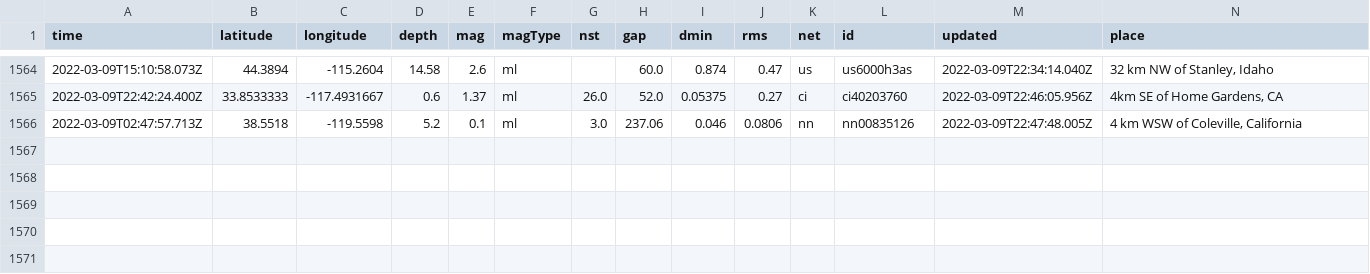
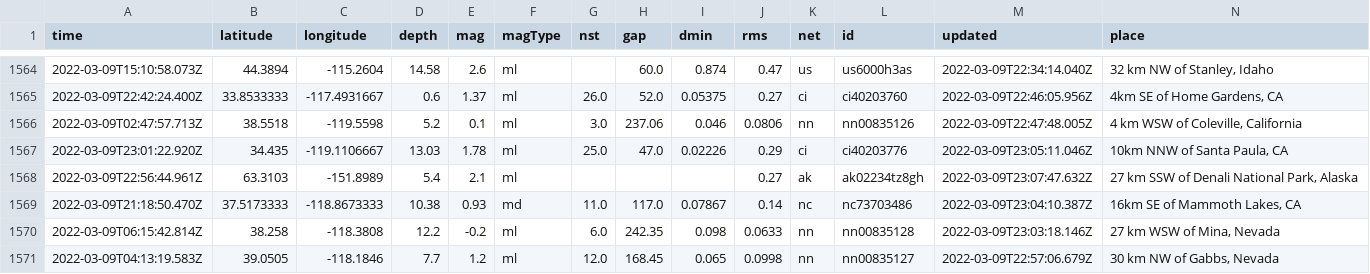
Before and after one commit to profrobwells/nicar22-github-actions, a CSV file: usgs_main.csv, drawn as a sheet; only a part is shown, gaps mark what is left out; rows hold the shown columns only; the diff names each change by its address in the sheet, - before the commit and + after, or states it on an @@ line.

```diff
--- a/usgs_main.csv
+++ b/usgs_main.csv
+row 1567: 2022-03-09T23:01:22.920Z | 34.435 | -119.1106667 | 13.03 | 1.78 | ml | 25.0 | 47.0 | 0.02226 | 0.29 | ci | ci40203776 | 2022-03-09T23:05:11.046Z | 10km NNW of Santa Paula, CA
+row 1568: 2022-03-09T22:56:44.961Z | 63.3103 | -151.8989 | 5.4 | 2.1 | ml |  |  |  | 0.27 | ak | ak02234tz8gh | 2022-03-09T23:07:47.632Z | 27 km SSW of Denali National Park, Alaska
+row 1569: 2022-03-09T21:18:50.470Z | 37.5173333 | -118.8673333 | 10.38 | 0.93 | md | 11.0 | 117.0 | 0.07867 | 0.14 | nc | nc73703486 | 2022-03-09T23:04:10.387Z | 16km SE of Mammoth Lakes, CA
+row 1570: 2022-03-09T06:15:42.814Z | 38.258 | -118.3808 | 12.2 | -0.2 | ml | 6.0 | 242.35 | 0.098 | 0.0633 | nn | nn00835128 | 2022-03-09T23:03:18.146Z | 27 km WSW of Mina, Nevada
+row 1571: 2022-03-09T04:13:19.583Z | 39.0505 | -118.1846 | 7.7 | 1.2 | ml | 12.0 | 168.45 | 0.065 | 0.0998 | nn | nn00835127 | 2022-03-09T22:57:06.679Z | 30 km NW of Gabbs, Nevada
```
Also changed, not shown: usgs_current.csv.
